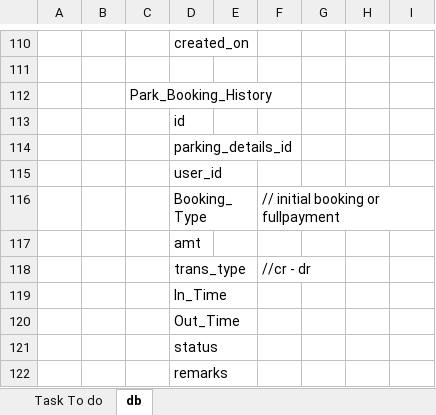
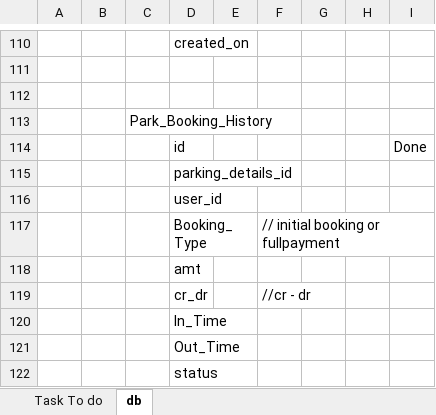
Before and after one commit to nitishcool0990/ParkingBackend, an Excel workbook: docs/parking.xlsx, sheet db, drawn as a sheet; only a part is shown, gaps mark what is left out; the shorter side is filled out with more unchanged rows; values as stored, in another font and other column widths than the file's, no borders; addresses are those after the commit; the diff names each change by its address in the sheet, - before the commit and + after, or states it on an @@ line.

```diff
--- a/docs/parking.xlsx (sheet db)
+++ b/docs/parking.xlsx (sheet db)
+row 112: (empty)
-I114: (empty)
+I114: Done
-D119: trans_type
+D119: cr_dr
```
Also changed, not shown: 20 other files.
